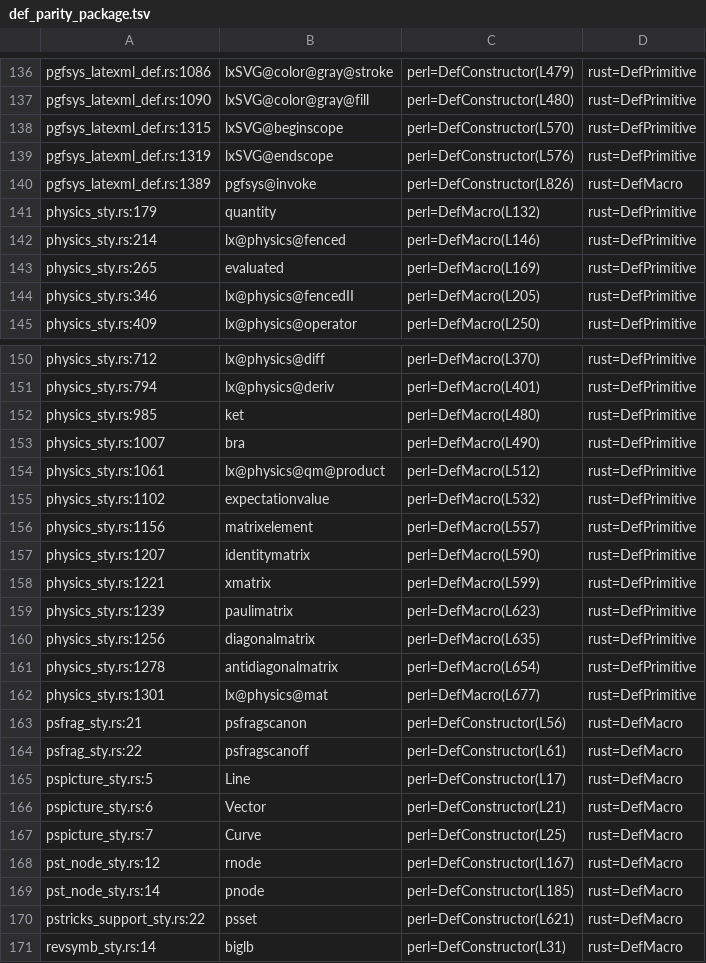
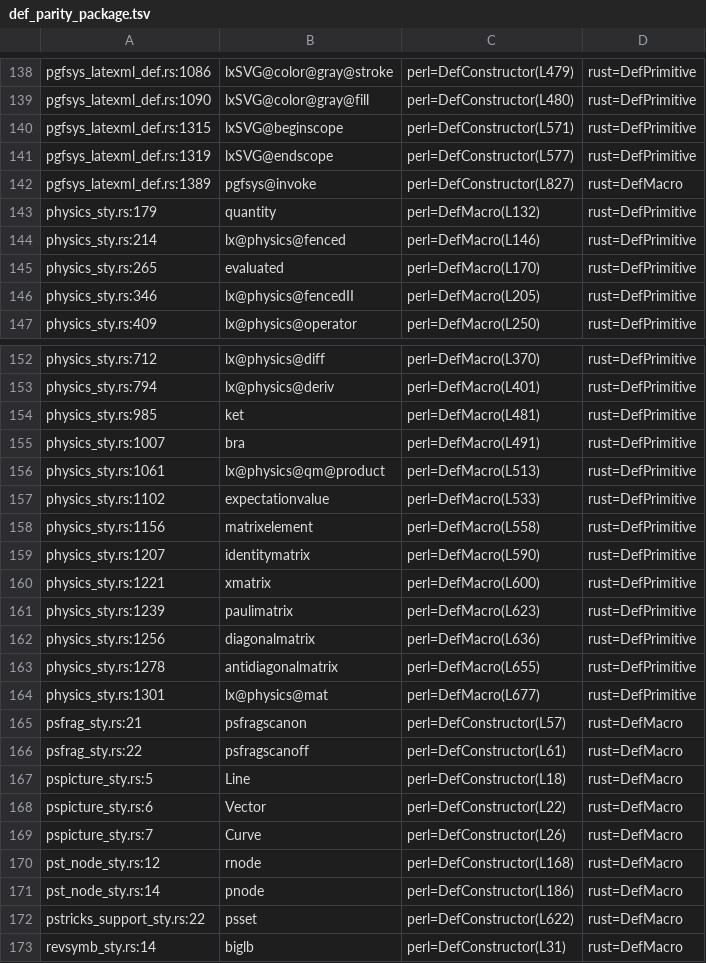
Before and after one commit to dginev/latexml-oxide, a TSV file: docs/def_parity_package.tsv, drawn as a sheet; only a part is shown, gaps mark what is left out; the diff covers the shown part only.

```diff
--- a/docs/def_parity_package.tsv
+++ b/docs/def_parity_package.tsv
@@ -137,8 +139,8 @@ pgfsys_latexml_def.rs:1086	lxSVG@color@gray@stroke	perl=DefConstructor(L479)	rus
 pgfsys_latexml_def.rs:1090	lxSVG@color@gray@fill	perl=DefConstructor(L480)	rust=DefPrimitive
-pgfsys_latexml_def.rs:1315	lxSVG@beginscope	perl=DefConstructor(L570)	rust=DefPrimitive
-pgfsys_latexml_def.rs:1319	lxSVG@endscope	perl=DefConstructor(L576)	rust=DefPrimitive
-pgfsys_latexml_def.rs:1389	pgfsys@invoke	perl=DefConstructor(L826)	rust=DefMacro
+pgfsys_latexml_def.rs:1315	lxSVG@beginscope	perl=DefConstructor(L571)	rust=DefPrimitive
+pgfsys_latexml_def.rs:1319	lxSVG@endscope	perl=DefConstructor(L577)	rust=DefPrimitive
+pgfsys_latexml_def.rs:1389	pgfsys@invoke	perl=DefConstructor(L827)	rust=DefMacro
 physics_sty.rs:179	quantity	perl=DefMacro(L132)	rust=DefPrimitive
 physics_sty.rs:214	lx@physics@fenced	perl=DefMacro(L146)	rust=DefPrimitive
-physics_sty.rs:265	evaluated	perl=DefMacro(L169)	rust=DefPrimitive
+physics_sty.rs:265	evaluated	perl=DefMacro(L170)	rust=DefPrimitive
 physics_sty.rs:346	lx@physics@fencedII	perl=DefMacro(L205)	rust=DefPrimitive
@@ -151,21 +153,21 @@ physics_sty.rs:712	lx@physics@diff	perl=DefMacro(L370)	rust=DefPrimitive
 physics_sty.rs:794	lx@physics@deriv	perl=DefMacro(L401)	rust=DefPrimitive
-physics_sty.rs:985	ket	perl=DefMacro(L480)	rust=DefPrimitive
-physics_sty.rs:1007	bra	perl=DefMacro(L490)	rust=DefPrimitive
-physics_sty.rs:1061	lx@physics@qm@product	perl=DefMacro(L512)	rust=DefPrimitive
-physics_sty.rs:1102	expectationvalue	perl=DefMacro(L532)	rust=DefPrimitive
-physics_sty.rs:1156	matrixelement	perl=DefMacro(L557)	rust=DefPrimitive
+physics_sty.rs:985	ket	perl=DefMacro(L481)	rust=DefPrimitive
+physics_sty.rs:1007	bra	perl=DefMacro(L491)	rust=DefPrimitive
+physics_sty.rs:1061	lx@physics@qm@product	perl=DefMacro(L513)	rust=DefPrimitive
+physics_sty.rs:1102	expectationvalue	perl=DefMacro(L533)	rust=DefPrimitive
+physics_sty.rs:1156	matrixelement	perl=DefMacro(L558)	rust=DefPrimitive
 physics_sty.rs:1207	identitymatrix	perl=DefMacro(L590)	rust=DefPrimitive
-physics_sty.rs:1221	xmatrix	perl=DefMacro(L599)	rust=DefPrimitive
+physics_sty.rs:1221	xmatrix	perl=DefMacro(L600)	rust=DefPrimitive
 physics_sty.rs:1239	paulimatrix	perl=DefMacro(L623)	rust=DefPrimitive
-physics_sty.rs:1256	diagonalmatrix	perl=DefMacro(L635)	rust=DefPrimitive
-physics_sty.rs:1278	antidiagonalmatrix	perl=DefMacro(L654)	rust=DefPrimitive
+physics_sty.rs:1256	diagonalmatrix	perl=DefMacro(L636)	rust=DefPrimitive
+physics_sty.rs:1278	antidiagonalmatrix	perl=DefMacro(L655)	rust=DefPrimitive
 physics_sty.rs:1301	lx@physics@mat	perl=DefMacro(L677)	rust=DefPrimitive
-psfrag_sty.rs:21	psfragscanon	perl=DefConstructor(L56)	rust=DefMacro
+psfrag_sty.rs:21	psfragscanon	perl=DefConstructor(L57)	rust=DefMacro
 psfrag_sty.rs:22	psfragscanoff	perl=DefConstructor(L61)	rust=DefMacro
-pspicture_sty.rs:5	Line	perl=DefConstructor(L17)	rust=DefMacro
-pspicture_sty.rs:6	Vector	perl=DefConstructor(L21)	rust=DefMacro
-pspicture_sty.rs:7	Curve	perl=DefConstructor(L25)	rust=DefMacro
-pst_node_sty.rs:12	rnode	perl=DefConstructor(L167)	rust=DefMacro
-pst_node_sty.rs:14	pnode	perl=DefConstructor(L185)	rust=DefMacro
-pstricks_support_sty.rs:22	psset	perl=DefConstructor(L621)	rust=DefMacro
+pspicture_sty.rs:5	Line	perl=DefConstructor(L18)	rust=DefMacro
+pspicture_sty.rs:6	Vector	perl=DefConstructor(L22)	rust=DefMacro
+pspicture_sty.rs:7	Curve	perl=DefConstructor(L26)	rust=DefMacro
+pst_node_sty.rs:12	rnode	perl=DefConstructor(L168)	rust=DefMacro
+pst_node_sty.rs:14	pnode	perl=DefConstructor(L186)	rust=DefMacro
+pstricks_support_sty.rs:22	psset	perl=DefConstructor(L622)	rust=DefMacro
 revsymb_sty.rs:14	biglb	perl=DefConstructor(L31)	rust=DefMacro
```
Also changed, not shown: 2 added rows and 34 edited cells elsewhere in this file, docs/def_parity_engine.tsv, 3 other files.
